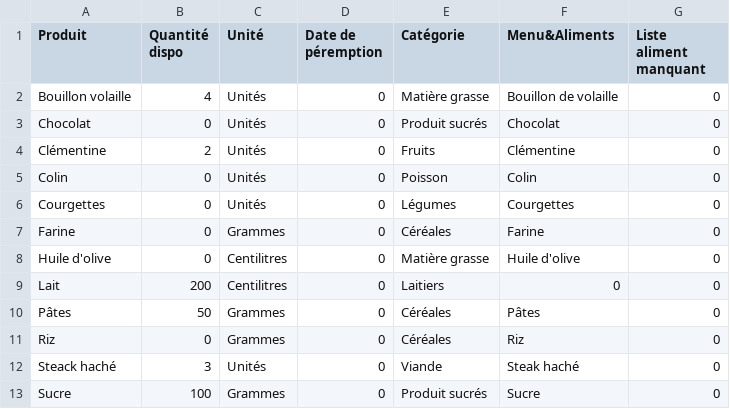
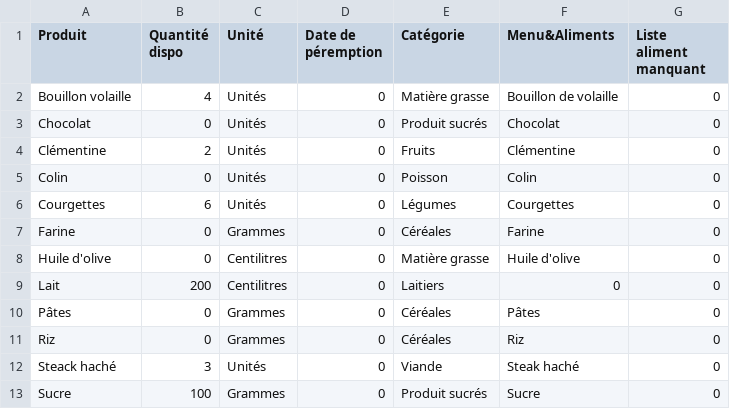
Before and after one commit to MorlotN/NosVignes, a CSV file: Aliments-Grid view.csv, drawn as a sheet.

```diff
--- a/Aliments-Grid view.csv
+++ b/Aliments-Grid view.csv
@@ -5,3 +5,3 @@ Clémentine,2,Unités,0,Fruits,Clémentine,0
 Colin,0,Unités,0,Poisson,Colin,0
-Courgettes,0,Unités,0,Légumes,Courgettes,0
+Courgettes,6,Unités,0,Légumes,Courgettes,0
 Farine,0,Grammes,0,Céréales,Farine,0
@@ -9,3 +9,3 @@ Huile d'olive,0,Centilitres,0,Matière grasse,Huile d'olive,0
 Lait,200,Centilitres,0,Laitiers,0,0
-Pâtes,50,Grammes,0,Céréales,Pâtes,0
+Pâtes,0,Grammes,0,Céréales,Pâtes,0
 Riz,0,Grammes,0,Céréales,Riz,0
```
Also changed, not shown: 4 other files.
